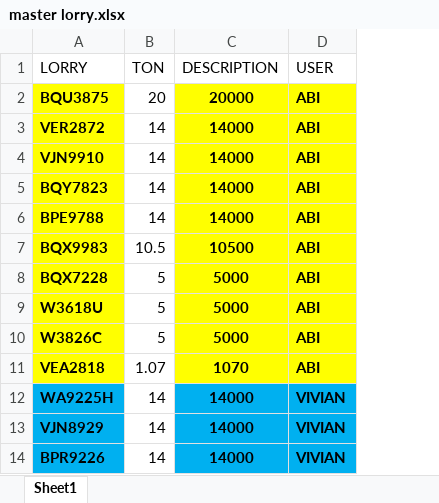
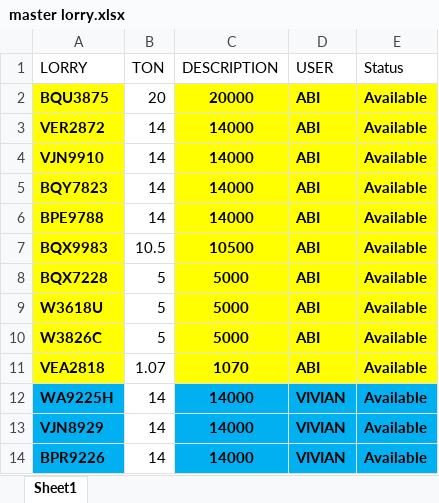
Before and after one commit to AlisonOoi123/DO_bot, an Excel workbook: master lorry.xlsx, sheet Sheet1, drawn as a sheet; only a part is shown; values as stored, in another font and other column widths than the file's, no borders; the diff names each change by its address in the sheet, - before the commit and + after, or states it on an @@ line.

```diff
--- a/master lorry.xlsx (sheet Sheet1)
+++ b/master lorry.xlsx (sheet Sheet1)
+column E (Status), rows 2-14: all Available
```
Also changed, not shown: 4 other files.
